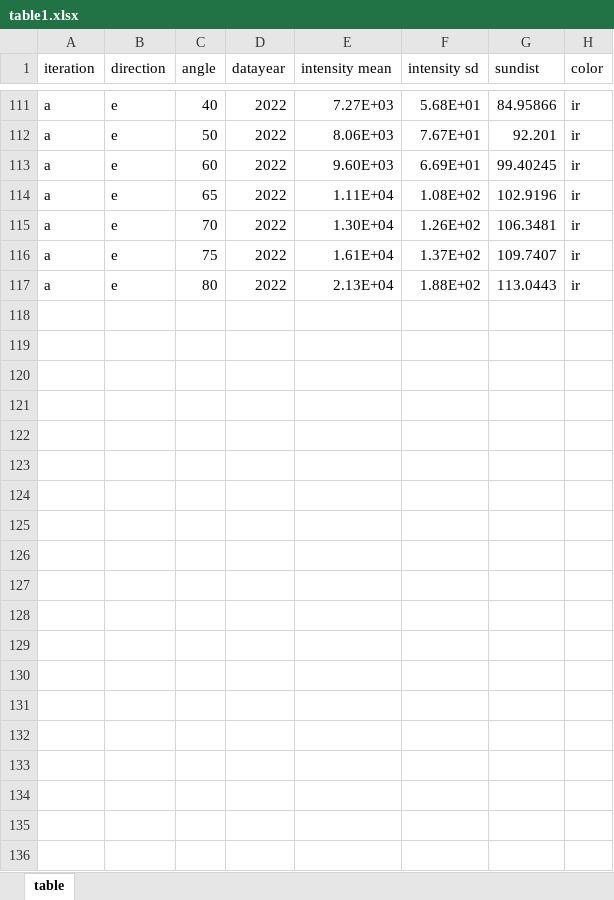
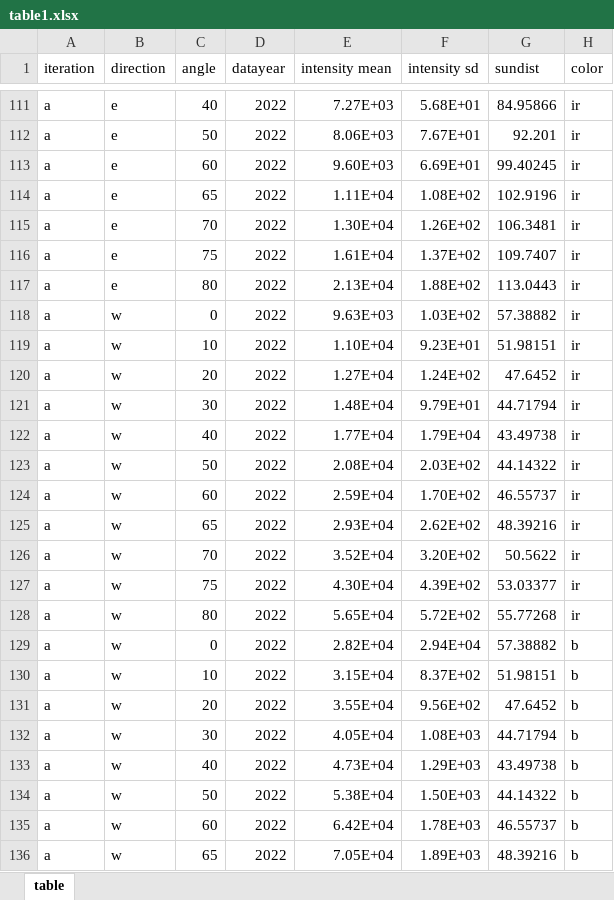
Before and after one commit to KemalOenen/advanced_labcourse, an Excel workbook: A004/table1.xlsx, sheet table, drawn as a sheet; only a part is shown, gaps mark what is left out; values as stored, in another font and other column widths than the file's, no borders; the diff covers the shown part only; the diff names each change by its address in the sheet, - before the commit and + after, or states it on an @@ line.

Commit message:
added rest of archive data to tables

```diff
--- a/A004/table1.xlsx (sheet table)
+++ b/A004/table1.xlsx (sheet table)
+row 118: a | w | 0 | 2022 | 9.63E+03 | 1.03E+02 | 57.38882 | ir
+row 119: a | w | 10 | 2022 | 1.10E+04 | 9.23E+01 | 51.98151 | ir
+row 120: a | w | 20 | 2022 | 1.27E+04 | 1.24E+02 | 47.6452 | ir
+row 121: a | w | 30 | 2022 | 1.48E+04 | 9.79E+01 | 44.71794 | ir
+row 122: a | w | 40 | 2022 | 1.77E+04 | 1.79E+04 | 43.49738 | ir
+row 123: a | w | 50 | 2022 | 2.08E+04 | 2.03E+02 | 44.14322 | ir
+row 124: a | w | 60 | 2022 | 2.59E+04 | 1.70E+02 | 46.55737 | ir
+row 125: a | w | 65 | 2022 | 2.93E+04 | 2.62E+02 | 48.39216 | ir
+row 126: a | w | 70 | 2022 | 3.52E+04 | 3.20E+02 | 50.5622 | ir
+row 127: a | w | 75 | 2022 | 4.30E+04 | 4.39E+02 | 53.03377 | ir
+row 128: a | w | 80 | 2022 | 5.65E+04 | 5.72E+02 | 55.77268 | ir
+row 129: a | w | 0 | 2022 | 2.82E+04 | 2.94E+04 | 57.38882 | b
+row 130: a | w | 10 | 2022 | 3.15E+04 | 8.37E+02 | 51.98151 | b
+row 131: a | w | 20 | 2022 | 3.55E+04 | 9.56E+02 | 47.6452 | b
+row 132: a | w | 30 | 2022 | 4.05E+04 | 1.08E+03 | 44.71794 | b
+row 133: a | w | 40 | 2022 | 4.73E+04 | 1.29E+03 | 43.49738 | b
+row 134: a | w | 50 | 2022 | 5.38E+04 | 1.50E+03 | 44.14322 | b
+row 135: a | w | 60 | 2022 | 6.42E+04 | 1.78E+03 | 46.55737 | b
+row 136: a | w | 65 | 2022 | 7.05E+04 | 1.89E+03 | 48.39216 | b
```
Also changed, not shown: 25 added rows elsewhere in this sheet, A004/tableo2h2o.xlsx, 2 other files.
